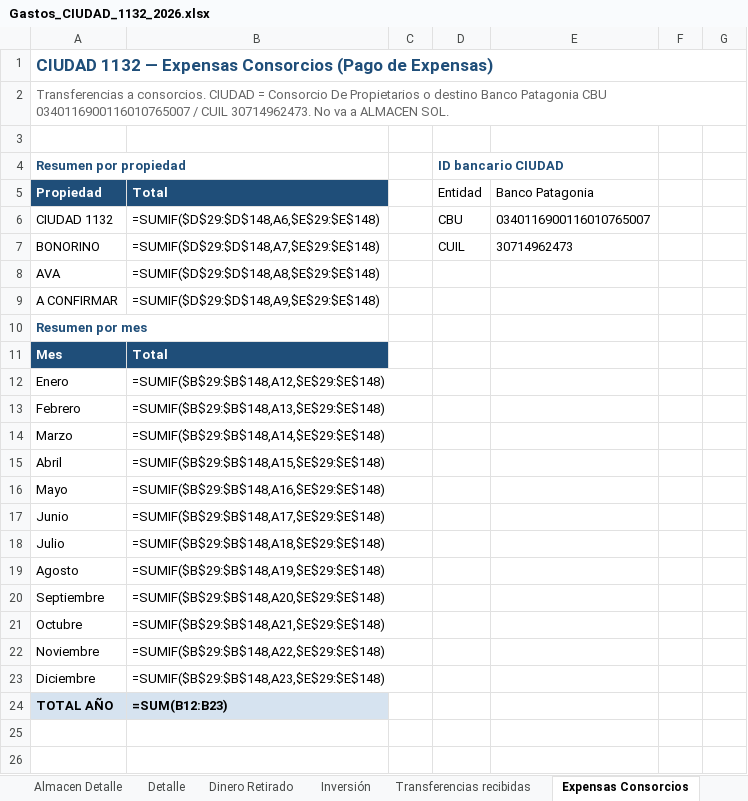
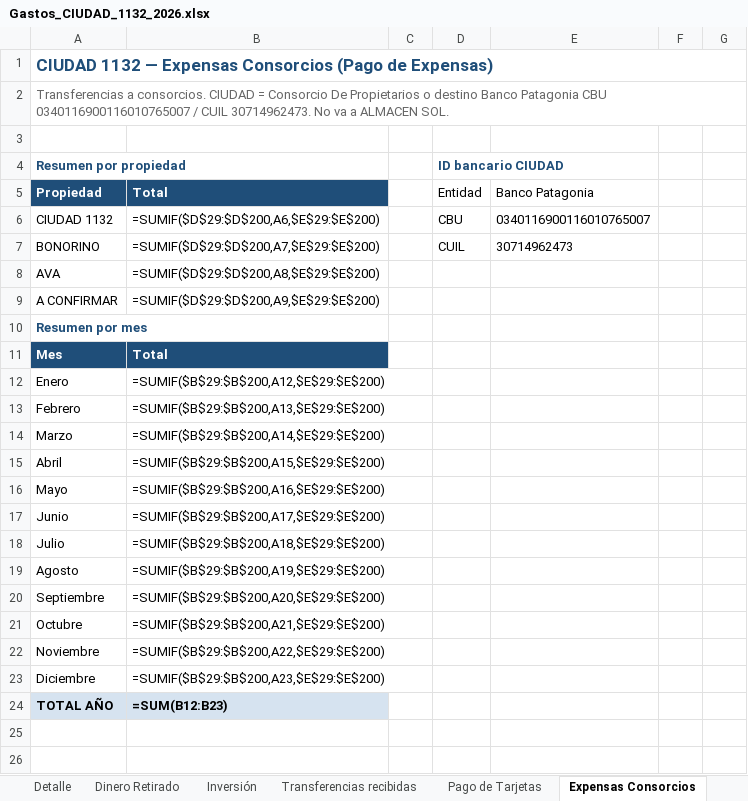
Before and after one commit to solzito148/budget, an Excel workbook: CIUDAD/Gastos_CIUDAD_1132_2026.xlsx, sheet Expensas Consorcios, drawn as a sheet; only a part is shown; values as stored, in another font and other column widths than the file's, no borders; formulas without a stored value are shown as written; the diff names each change by its address in the sheet, - before the commit and + after, or states it on an @@ line.

```diff
--- a/CIUDAD/Gastos_CIUDAD_1132_2026.xlsx (sheet Expensas Consorcios)
+++ b/CIUDAD/Gastos_CIUDAD_1132_2026.xlsx (sheet Expensas Consorcios)
+sheet tab: Pago de Tarjetas
-B6: =SUMIF($D$29:$D$148,A6,$E$29:$E$148)
+B6: =SUMIF($D$29:$D$200,A6,$E$29:$E$200)
-B7: =SUMIF($D$29:$D$148,A7,$E$29:$E$148)
+B7: =SUMIF($D$29:$D$200,A7,$E$29:$E$200)
-B8: =SUMIF($D$29:$D$148,A8,$E$29:$E$148)
+B8: =SUMIF($D$29:$D$200,A8,$E$29:$E$200)
-B9: =SUMIF($D$29:$D$148,A9,$E$29:$E$148)
+B9: =SUMIF($D$29:$D$200,A9,$E$29:$E$200)
-B12: =SUMIF($B$29:$B$148,A12,$E$29:$E$148)
+B12: =SUMIF($B$29:$B$200,A12,$E$29:$E$200)
-B13: =SUMIF($B$29:$B$148,A13,$E$29:$E$148)
+B13: =SUMIF($B$29:$B$200,A13,$E$29:$E$200)
-B14: =SUMIF($B$29:$B$148,A14,$E$29:$E$148)
+B14: =SUMIF($B$29:$B$200,A14,$E$29:$E$200)
-B15: =SUMIF($B$29:$B$148,A15,$E$29:$E$148)
+B15: =SUMIF($B$29:$B$200,A15,$E$29:$E$200)
-B16: =SUMIF($B$29:$B$148,A16,$E$29:$E$148)
+B16: =SUMIF($B$29:$B$200,A16,$E$29:$E$200)
-B17: =SUMIF($B$29:$B$148,A17,$E$29:$E$148)
+B17: =SUMIF($B$29:$B$200,A17,$E$29:$E$200)
-B18: =SUMIF($B$29:$B$148,A18,$E$29:$E$148)
+B18: =SUMIF($B$29:$B$200,A18,$E$29:$E$200)
-B19: =SUMIF($B$29:$B$148,A19,$E$29:$E$148)
+B19: =SUMIF($B$29:$B$200,A19,$E$29:$E$200)
-B20: =SUMIF($B$29:$B$148,A20,$E$29:$E$148)
+B20: =SUMIF($B$29:$B$200,A20,$E$29:$E$200)
-B21: =SUMIF($B$29:$B$148,A21,$E$29:$E$148)
+B21: =SUMIF($B$29:$B$200,A21,$E$29:$E$200)
-B22: =SUMIF($B$29:$B$148,A22,$E$29:$E$148)
+B22: =SUMIF($B$29:$B$200,A22,$E$29:$E$200)
-B23: =SUMIF($B$29:$B$148,A23,$E$29:$E$148)
+B23: =SUMIF($B$29:$B$200,A23,$E$29:$E$200)
```
Also changed, not shown: sheet Gasto Personal Sol, sheet Transferencias recibidas, sheet 2026, AVA/Gastos_AVA_2026.xlsx, BONORINO/Gastos_BONORINO_2026.xlsx, 16 other files.
